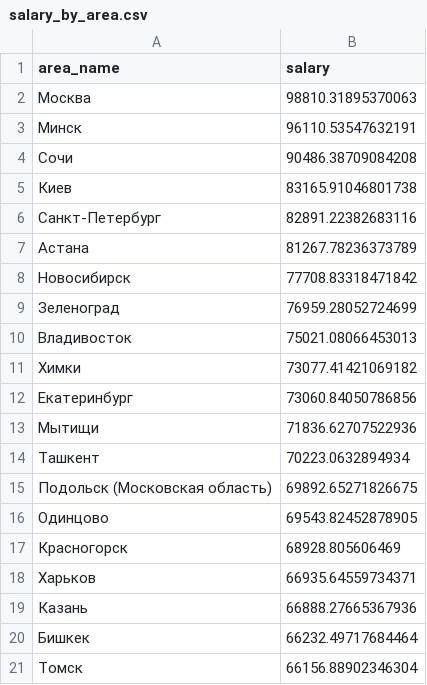
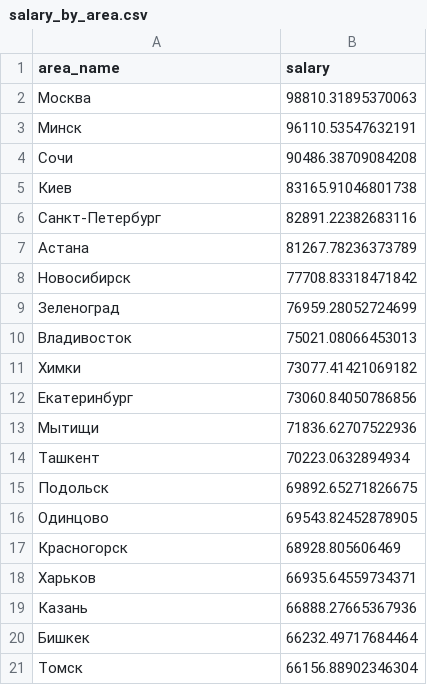
Before and after one commit to Ycalk/AnalystInNumbers, a CSV file: back/back/stat/all/salary_by_area.csv, drawn as a sheet.

Commit message:
Change areas names

```diff
--- a/back/back/stat/all/salary_by_area.csv
+++ b/back/back/stat/all/salary_by_area.csv
@@ -14,3 +14,3 @@ area_name,salary
 Ташкент,70223.0632894934
-Подольск (Московская область),69892.65271826675
+Подольск,69892.65271826675
 Одинцово,69543.82452878905
```
Also changed, not shown: back/back/stat/profession/salary_by_area.csv.
